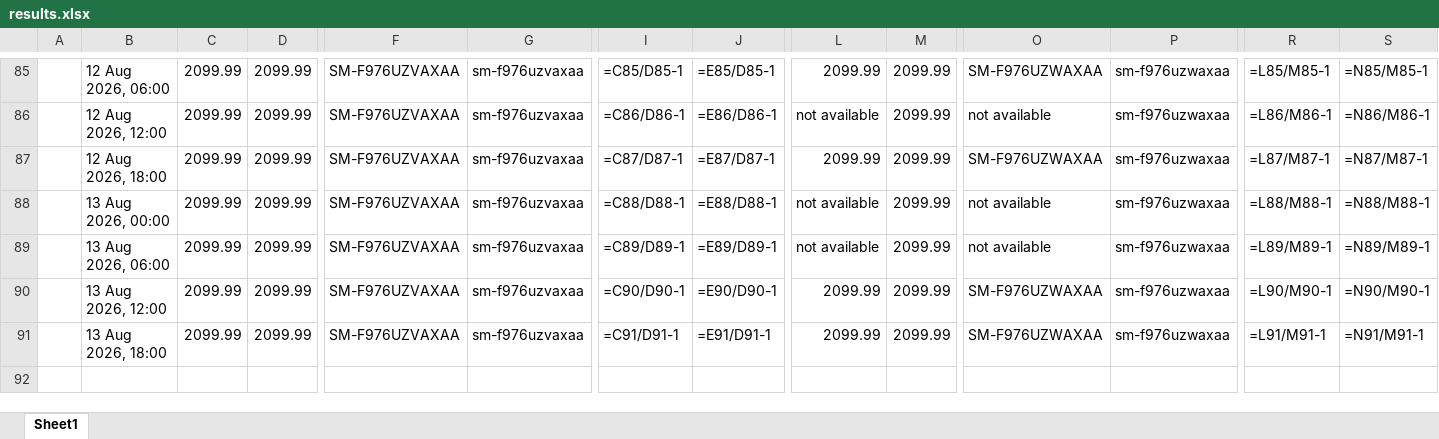
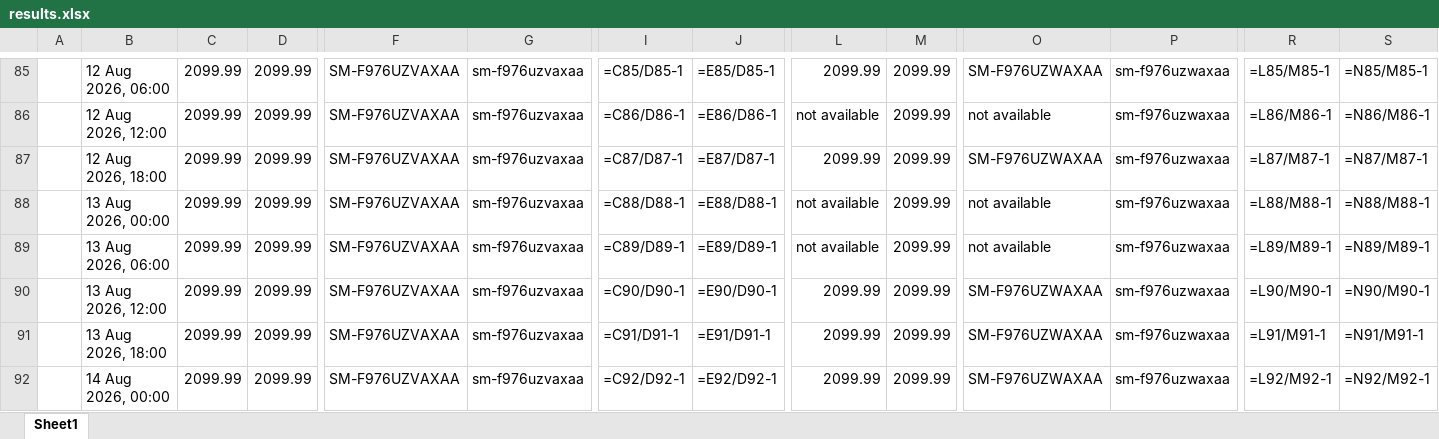
Before and after one commit to rathi-eucloid/launch, an Excel workbook: outputs/results.xlsx, sheet Sheet1, drawn as a sheet; only a part is shown, gaps mark what is left out; values as stored, in another font and other column widths than the file's, no borders; formulas without a stored value are shown as written; rows hold the shown columns only; the diff names each change by its address in the sheet, - before the commit and + after, or states it on an @@ line.

```diff
--- a/outputs/results.xlsx (sheet Sheet1)
+++ b/outputs/results.xlsx (sheet Sheet1)
+row 92:  | 14 Aug 2026, 00:00 | 2099.99 | 2099.99 | SM-F976UZVAXAA | sm-f976uzvaxaa | =C92/D92-1 | =E92/D92-1 | 2099.99 | 2099.99 | SM-F976UZWAXAA | sm-f976uzwaxaa | =L92/M92-1 | =N92/M92-1
```
Also changed, not shown: 37 other files.
